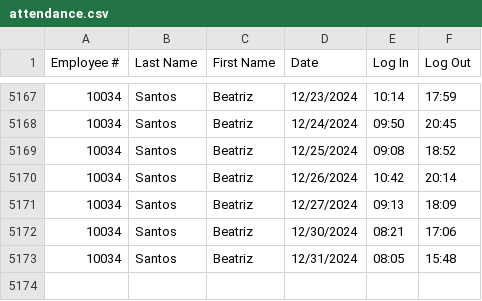
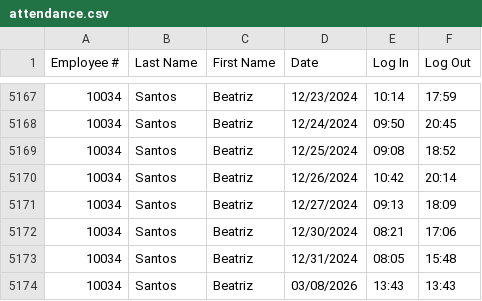
Before and after one commit to crisgeraldtan16/MotorPH_Payroll_System, a CSV file: data/attendance.csv, drawn as a sheet; only a part is shown, gaps mark what is left out; the diff names each change by its address in the sheet, - before the commit and + after, or states it on an @@ line.

Commit message:
Add employee attendance, auto-refresh screens, and IT user account access

```diff
--- a/data/attendance.csv
+++ b/data/attendance.csv
+row 5174: 10034 | Santos | Beatriz | 03/08/2026 | 13:43 | 13:43
```
Also changed, not shown: data/employees.csv, data/leaves.csv, 6 other files.
